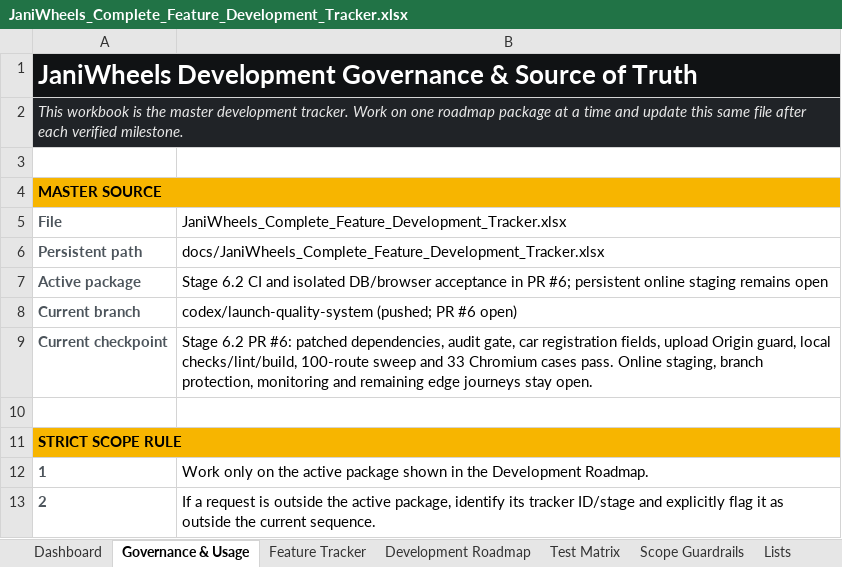
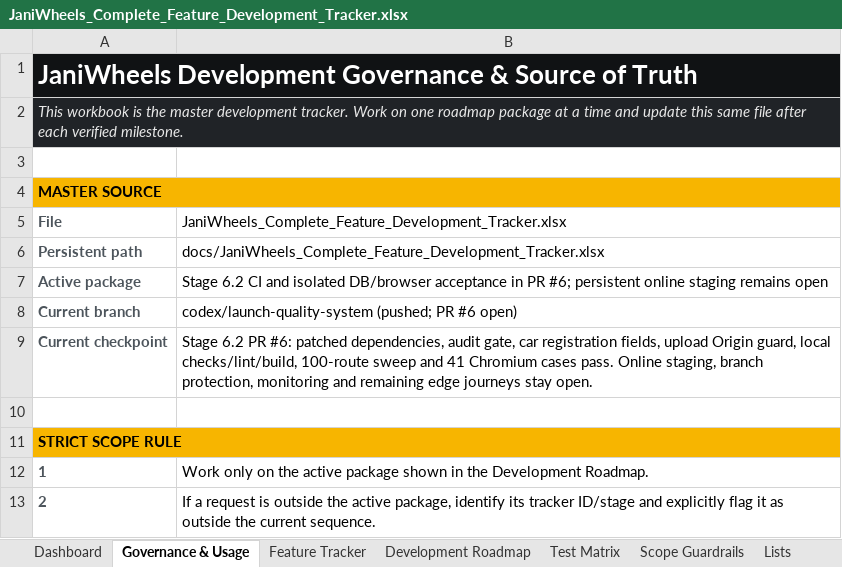
Before and after one commit to Tech-Orbit-Systems/JaniWheels, an Excel workbook: docs/JaniWheels_Complete_Feature_Development_Tracker.xlsx, sheet Governance & Usage, drawn as a sheet; only a part is shown; values as stored, in another font and other column widths than the file's, no borders; the diff names each change by its address in the sheet, - before the commit and + after, or states it on an @@ line.

```diff
--- a/docs/JaniWheels_Complete_Feature_Development_Tracker.xlsx (sheet Governance & Usage)
+++ b/docs/JaniWheels_Complete_Feature_Development_Tracker.xlsx (sheet Governance & Usage)
-B9: …sweep and 33 Chromium cases…
+B9: …sweep and 41 Chromium cases…
```
Also changed, not shown: sheet Feature Tracker, sheet Test Matrix, sheet Dashboard, charts or pictures, 2 other files.
